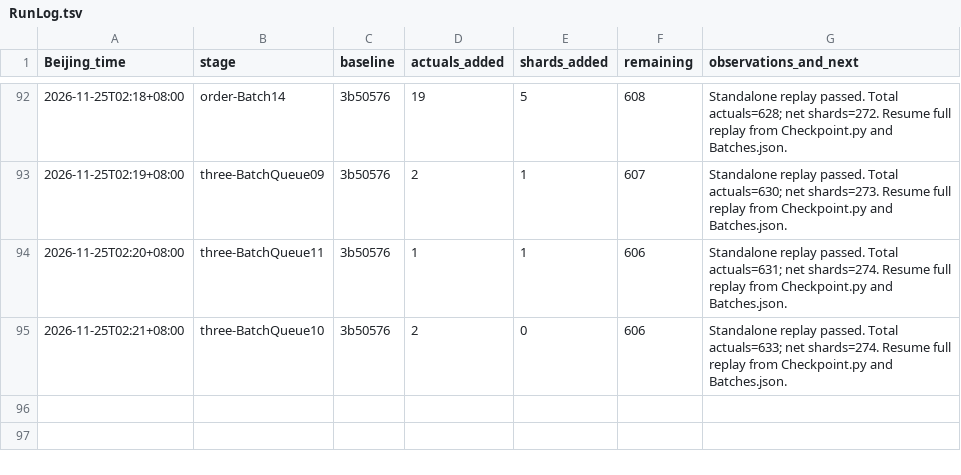
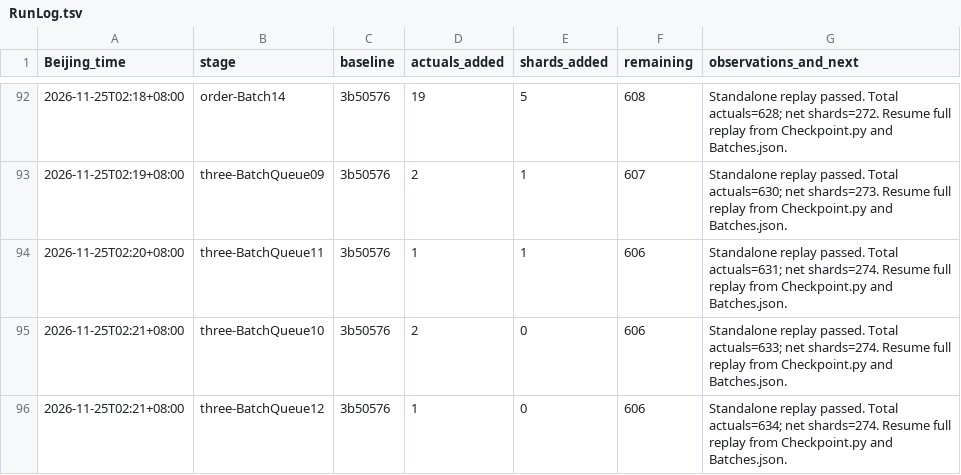
Before and after one commit to stormwhip/PerfectNumbers, a TSV file: Research/NightMerge/RunLog.tsv, drawn as a sheet; only a part is shown, gaps mark what is left out.

Commit message:
Checkpoint three/BatchQueue12: 1 more verified exponents, 0 net shards

```diff
--- a/Research/NightMerge/RunLog.tsv
+++ b/Research/NightMerge/RunLog.tsv
@@ -95 +95,2 @@ Beijing_time	stage	baseline	actuals_added	shards_added	remaining	observations_an
 2026-11-25T02:21+08:00	three-BatchQueue10	3b50576	2	0	606	Standalone replay passed. Total actuals=633; net shards=274. Resume full replay from Checkpoint.py and Batches.json.
+2026-11-25T02:21+08:00	three-BatchQueue12	3b50576	1	0	606	Standalone replay passed. Total actuals=634; net shards=274. Resume full replay from Checkpoint.py and Batches.json.
```
Also changed, not shown: 4 other files.
